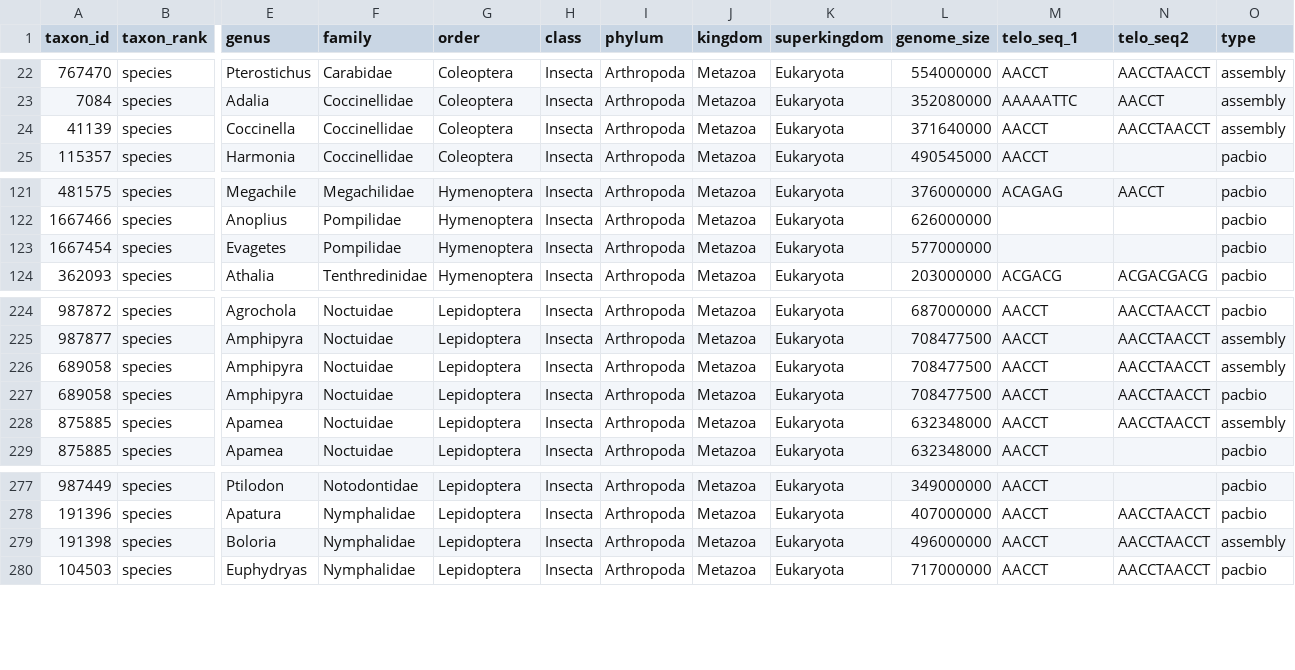
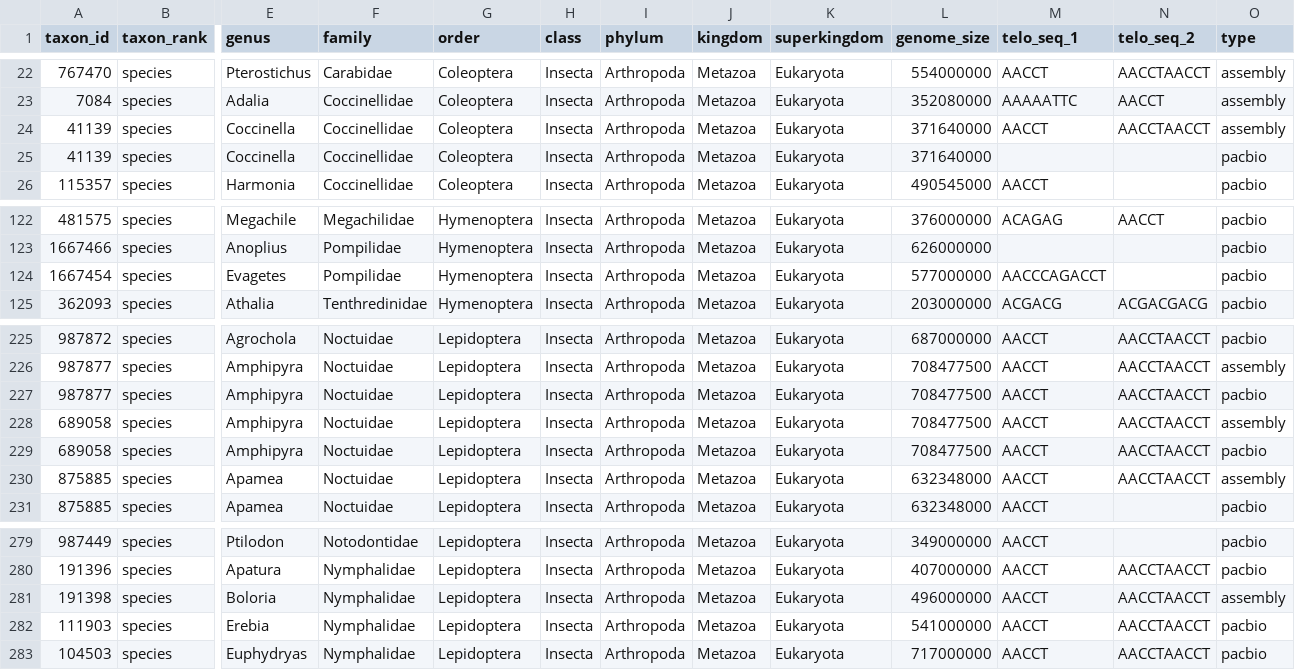
Before and after one commit to tolkit/a-telomeric-repeat-database, a TSV file: data/telo_database.tsv, drawn as a sheet; only a part is shown, gaps mark what is left out; addresses are those after the commit; rows hold the shown columns only; the diff names each change by its address in the sheet, - before the commit and + after, or states it on an @@ line.

```diff
--- a/data/telo_database.tsv
+++ b/data/telo_database.tsv
-N1: telo_seq2
+N1: telo_seq_2
+row 25: 41139 | species | Coccinella | Coccinellidae | Coleoptera | Insecta | Arthropoda | Metazoa | Eukaryota | 371640000 |  |  | pacbio
-M124 (telo_seq_1): (empty)
+M124 (telo_seq_1): AACCCAGACCT
+row 227: 987877 | species | Amphipyra | Noctuidae | Lepidoptera | Insecta | Arthropoda | Metazoa | Eukaryota | 708477500 | AACCT | AACCTAACCT | pacbio
+row 282: 111903 | species | Erebia | Nymphalidae | Lepidoptera | Insecta | Arthropoda | Metazoa | Eukaryota | 541000000 | AACCT | AACCTAACCT | pacbio
```
Also changed, not shown: data/taxons.csv, data/telo_seqs.tsv, 5 other files.
